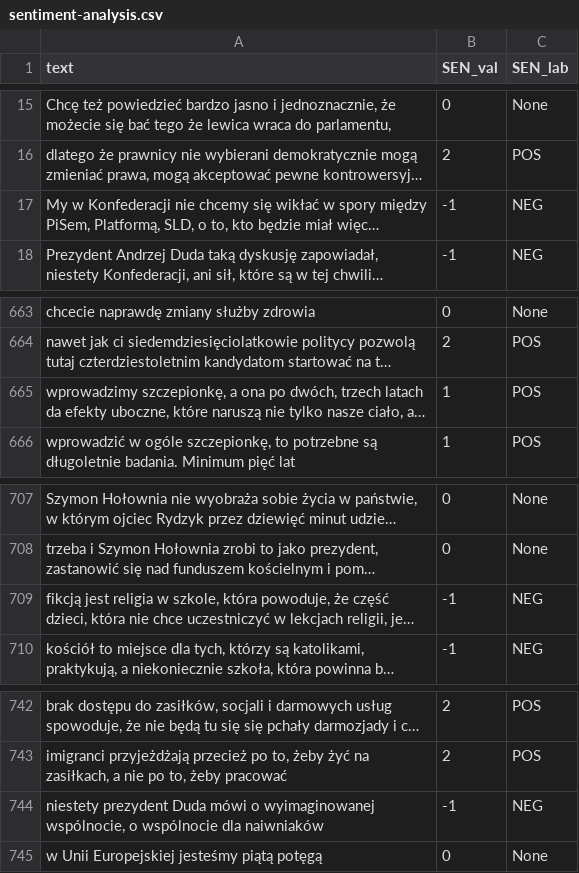
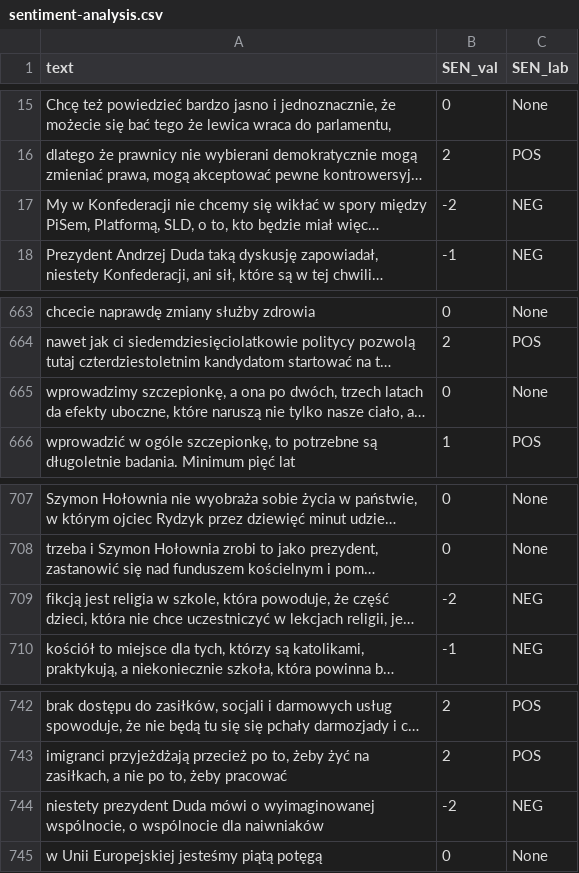
Before and after one commit to whiae/debaty-argument-mining, a CSV file: out/sentiment-analysis.csv, drawn as a sheet; only a part is shown, gaps mark what is left out; long unchanged cells end in …; the diff covers the shown part only; the diff names each change by its address in the sheet, - before the commit and + after, or states it on an @@ line.

```diff
--- a/out/sentiment-analysis.csv
+++ b/out/sentiment-analysis.csv
-B17 (SEN_val): -1
+B17 (SEN_val): -2
-B665 (SEN_val): 1
+B665 (SEN_val): 0
-C665 (SEN_lab): POS
+C665 (SEN_lab): None
-B709 (SEN_val): -1
+B709 (SEN_val): -2
-B744 (SEN_val): -1
+B744 (SEN_val): -2
```
Also changed, not shown: 25 edited cells elsewhere in this file, 4 other files.
